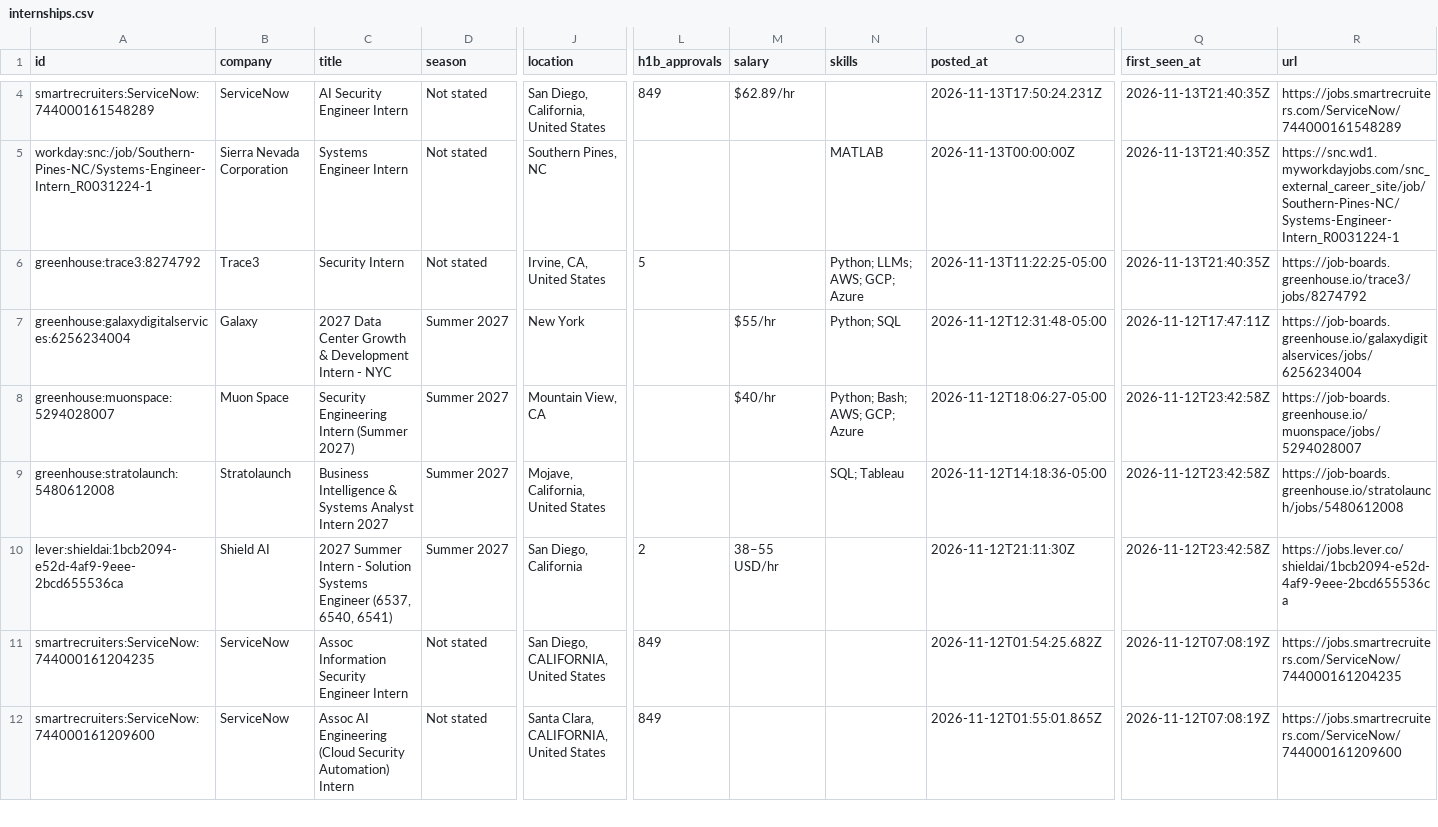
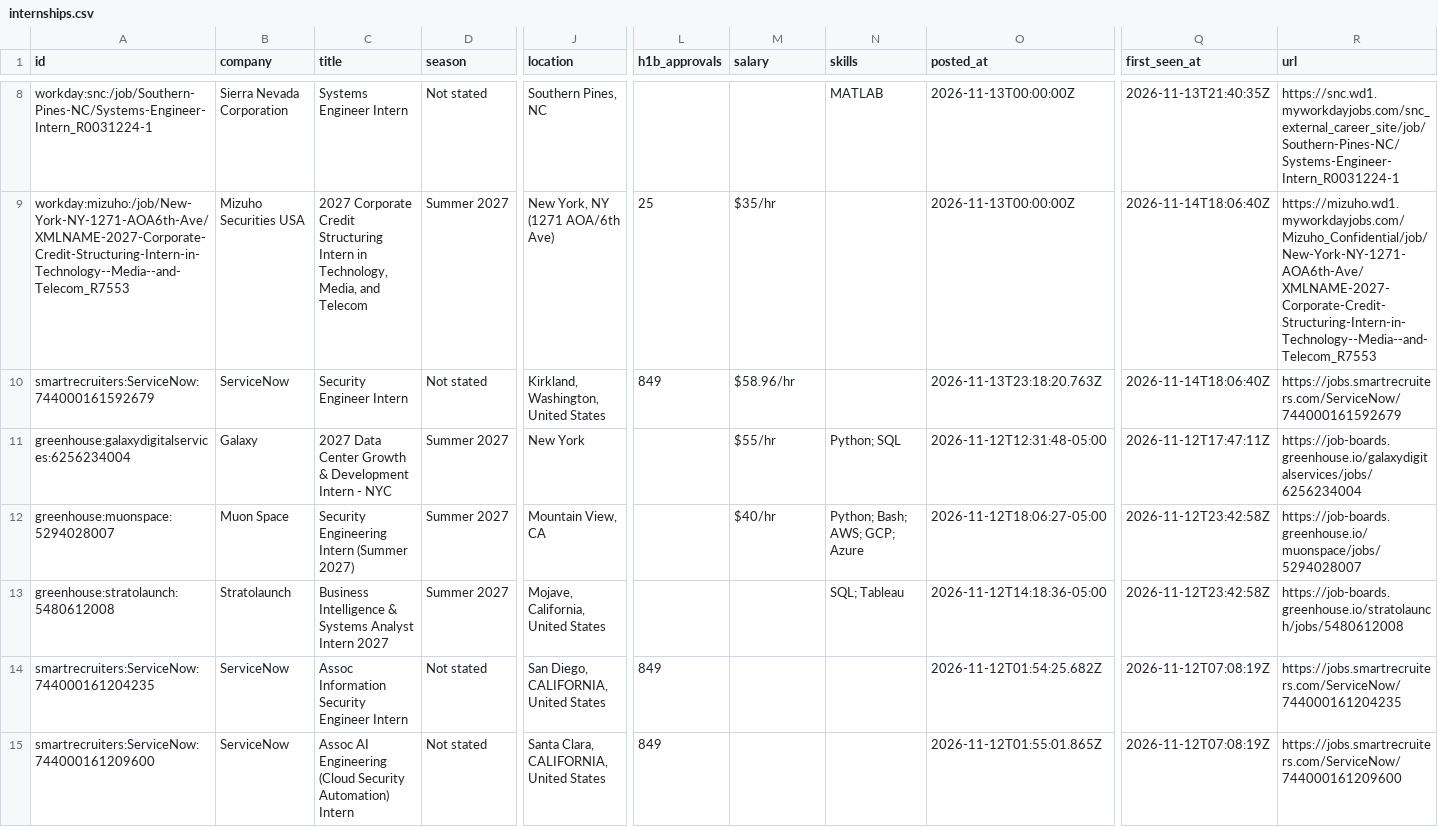
Before and after one commit to gregpierre/secnet-internships, a CSV file: data/internships.csv, drawn as a sheet; only a part is shown, gaps mark what is left out; removed rows and columns are numbered as before the commit, all else as after; rows hold the shown columns only; the diff covers the shown part only; the diff names each change by its address in the sheet, - before the commit and + after, or states it on an @@ line.

```diff
--- a/data/internships.csv
+++ b/data/internships.csv
@@ row 4 moved to row 5: smartrecruiters:ServiceNow:7440001615482… @@
+row 9: workday:mizuho:/job/New-York-NY-1271-AOA6th-Ave/XMLNAME-2027-Corporate-Credit-Structuring-Intern-in-Technology--Media--and-Telecom_R7553 | Mizuho Securities USA | 2027 Corporate Credit Structuring Intern in Technology, Media, and Telecom | Summer 2027 | New York, NY (1271 AOA/6th Ave) | 25 | $35/hr |  | 2026-11-13T00:00:00Z | 2026-11-14T18:06:40Z | https://mizuho.wd1.myworkdayjobs.com/Mizuho_Confidential/job/New-York-NY-1271-AOA6th-Ave/XMLNAME-2027-Corporate-Credit-Structuring-Intern-in-Technology--Media--and-Telecom_R7553
-A10 (id): greenhouse:trace3:8274792
+A10 (id): smartrecruiters:ServiceNow:744000161592679
-B10 (company): Trace3
+B10 (company): ServiceNow
-C10 (title): Security Intern
+C10 (title): Security Engineer Intern
-J10 (location): Irvine, CA, United States
+J10 (location): Kirkland, Washington, United States
-L10 (h1b_approvals): 5
+L10 (h1b_approvals): 849
-M10 (salary): (empty)
+M10 (salary): $58.96/hr
-N10 (skills): Python; LLMs; AWS; GCP; Azure
+N10 (skills): (empty)
-O10 (posted_at): 2026-11-13T11:22:25-05:00
+O10 (posted_at): 2026-11-13T23:18:20.763Z
-Q10 (first_seen_at): 2026-11-13T21:40:35Z
+Q10 (first_seen_at): 2026-11-14T18:06:40Z
-R10 (url): https://job-boards.greenhouse.io/trace3/jobs/8274792
+R10 (url): https://jobs.smartrecruiters.com/ServiceNow/744000161592679
-row 10: lever:shieldai:1bcb2094-e52d-4af9-9eee-2bcd655536ca | Shield AI | 2027 Summer Intern - Solution Systems Engineer (6537, 6540, 6541) | Summer 2027 | San Diego, California | 2 | 38–55 USD/hr |  | 2026-11-12T21:11:30Z | 2026-11-12T23:42:58Z | https://jobs.lever.co/shieldai/1bcb2094-e52d-4af9-9eee-2bcd655536ca
```
Also changed, not shown: 3 added rows, 5 removed rows and 1 moved row elsewhere in this file, docs/internships.csv, 15 other files.
